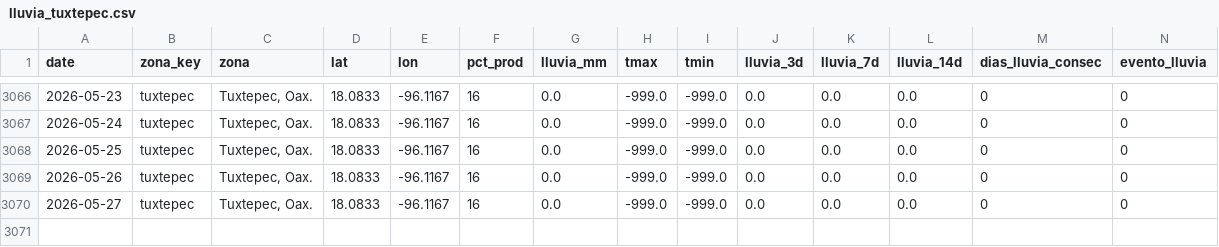
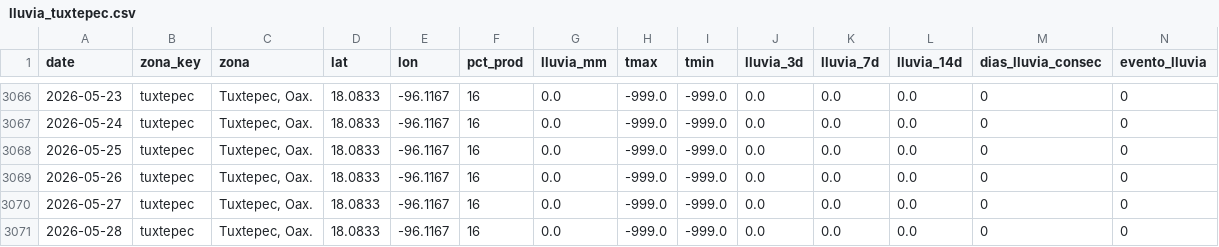
Before and after one commit to savic14/lime_intel, a CSV file: data/processed/lluvia_tuxtepec.csv, drawn as a sheet; only a part is shown, gaps mark what is left out.

```diff
--- a/data/processed/lluvia_tuxtepec.csv
+++ b/data/processed/lluvia_tuxtepec.csv
@@ -3070 +3070,2 @@ date,zona_key,zona,lat,lon,pct_prod,lluvia_mm,tmax,tmin,lluvia_3d,lluvia_7d,lluv
 2026-05-27,tuxtepec,"Tuxtepec, Oax.",18.0833,-96.1167,16,0.0,-999.0,-999.0,0.0,0.0,0.0,0,0
+2026-05-28,tuxtepec,"Tuxtepec, Oax.",18.0833,-96.1167,16,0.0,-999.0,-999.0,0.0,0.0,0.0,0,0
```
Also changed, not shown: data/processed/lluvia_mtt.csv, data/processed/lluvia_tabasco.csv, 8 other files.
